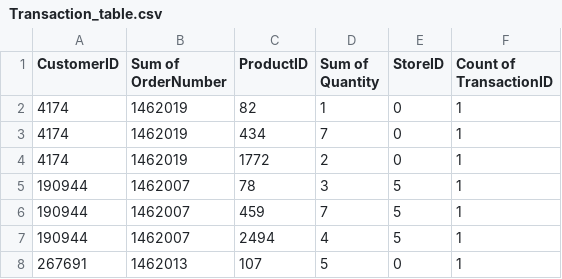
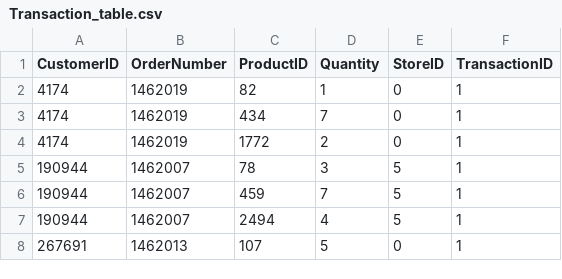
Before and after one commit to ABDIRAHMAN-I/Project-Snowflake, a CSV file: assets/datasets/Transformed_tables/Transaction_table.csv, drawn as a sheet; only a part is shown.

```diff
--- a/assets/datasets/Transformed_tables/Transaction_table.csv
+++ b/assets/datasets/Transformed_tables/Transaction_table.csv
@@ -1,2 +1,2 @@
-CustomerID,Sum of OrderNumber,ProductID,Sum of Quantity,StoreID,Count of TransactionID
+CustomerID,OrderNumber,ProductID,Quantity,StoreID,TransactionID
 4174,1462019,82,1,0,1
```
Also changed, not shown: assets/datasets/Transformed_tables/Products_table.csv, 1 other file.
